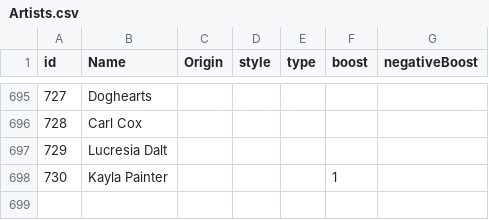
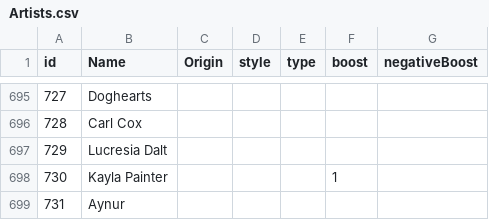
Before and after one commit to alexandroskilias/eventsDB, a CSV file: Tables/Artists.csv, drawn as a sheet; only a part is shown, gaps mark what is left out; the diff names each change by its address in the sheet, - before the commit and + after, or states it on an @@ line.

Commit message:
New artist

```diff
--- a/Tables/Artists.csv
+++ b/Tables/Artists.csv
+row 699: 731 | Aynur
```
Also changed, not shown: Tables/EventsArtistsVenues.csv.
